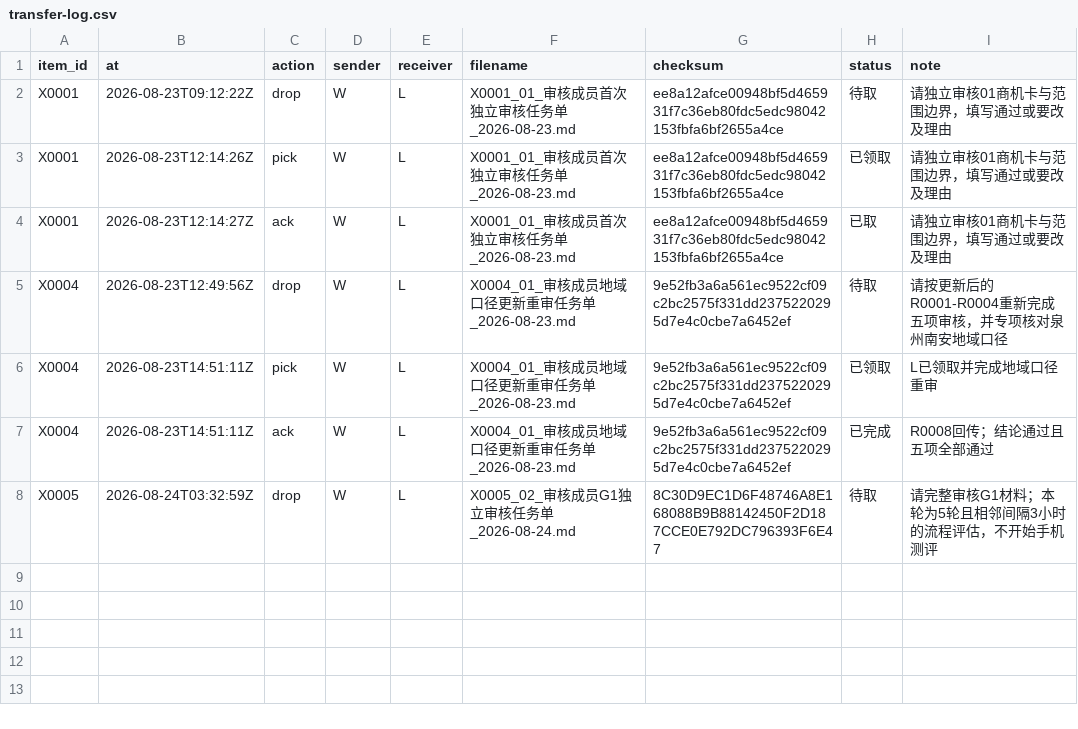
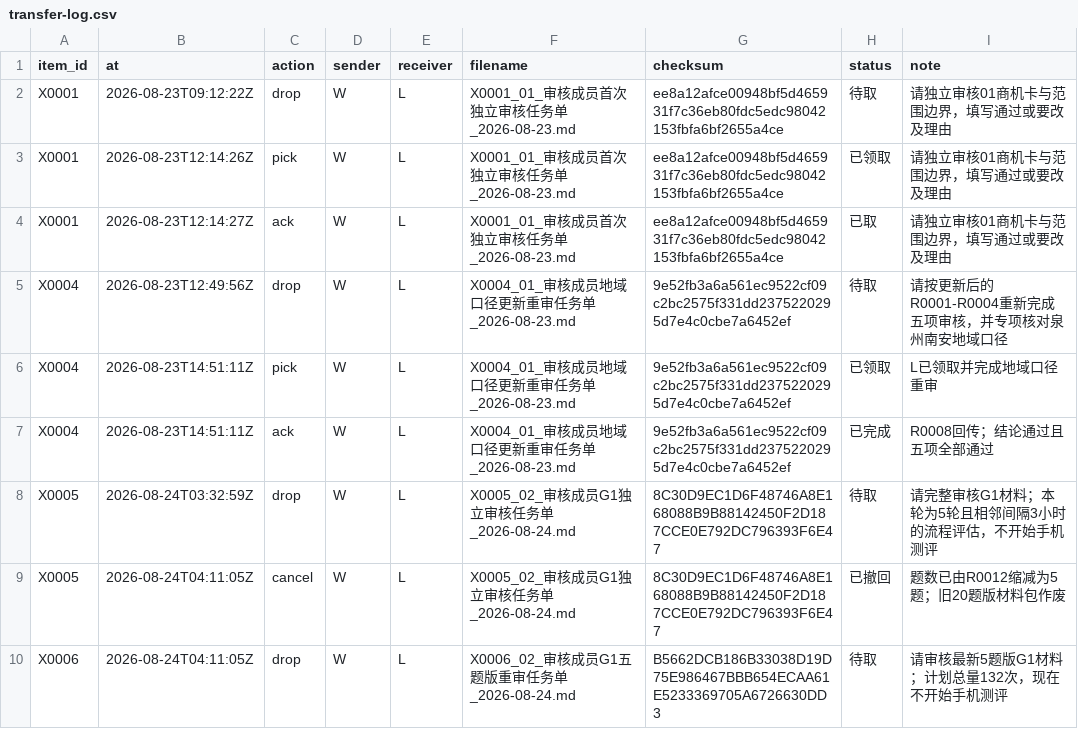
Before and after one commit to alexwilliamclerk/GEO, a CSV file: binhai-hospital-geo-diagnosis/project-records/transfer-log.csv, drawn as a sheet; the diff names each change by its address in the sheet, - before the commit and + after, or states it on an @@ line.

Commit message:
refactor: reduce Binhai evaluation to five questions

```diff
--- a/binhai-hospital-geo-diagnosis/project-records/transfer-log.csv
+++ b/binhai-hospital-geo-diagnosis/project-records/transfer-log.csv
+row 9: X0005 | 2026-08-24T04:11:05Z | cancel | W | L | X0005_02_审核成员G1独立审核任务单_2026-08-24.md | 8C30D9EC1D6F48746A8E168088B9B88142450F2D187CCE0E792DC796393F6E47 | 已撤回 | 题数已由R0012缩减为5题；旧20题版材料包作废
+row 10: X0006 | 2026-08-24T04:11:05Z | drop | W | L | X0006_02_审核成员G1五题版重审任务单_2026-08-24.md | B5662DCB186B33038D19D75E986467BBB654ECAA61E5233369705A6726630DD3 | 待取 | 请审核最新5题版G1材料；计划总量132次，现在不开始手机测评
```
Also changed, not shown: binhai-hospital-geo-diagnosis/source-materials/registry.csv, 19 other files.
